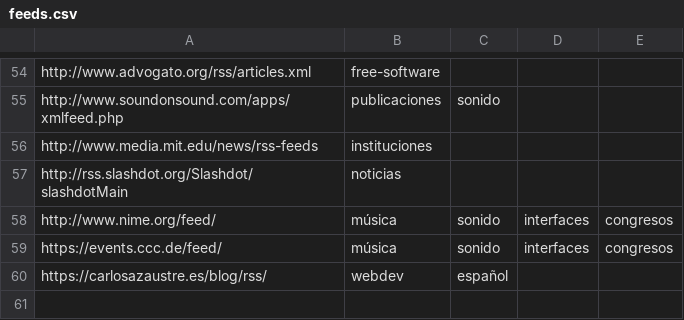
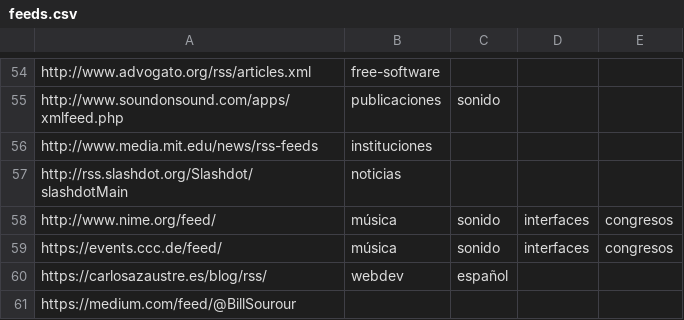
Before and after one commit to lifofernandez/radar-aggregator, a CSV file: feeds.csv, drawn as a sheet; only a part is shown, gaps mark what is left out; the diff names each change by its address in the sheet, - before the commit and + after, or states it on an @@ line.

Commit message:
Update feeds.csv

```diff
--- a/feeds.csv
+++ b/feeds.csv
+row 61: https://medium.com/feed/@BillSourour
```
